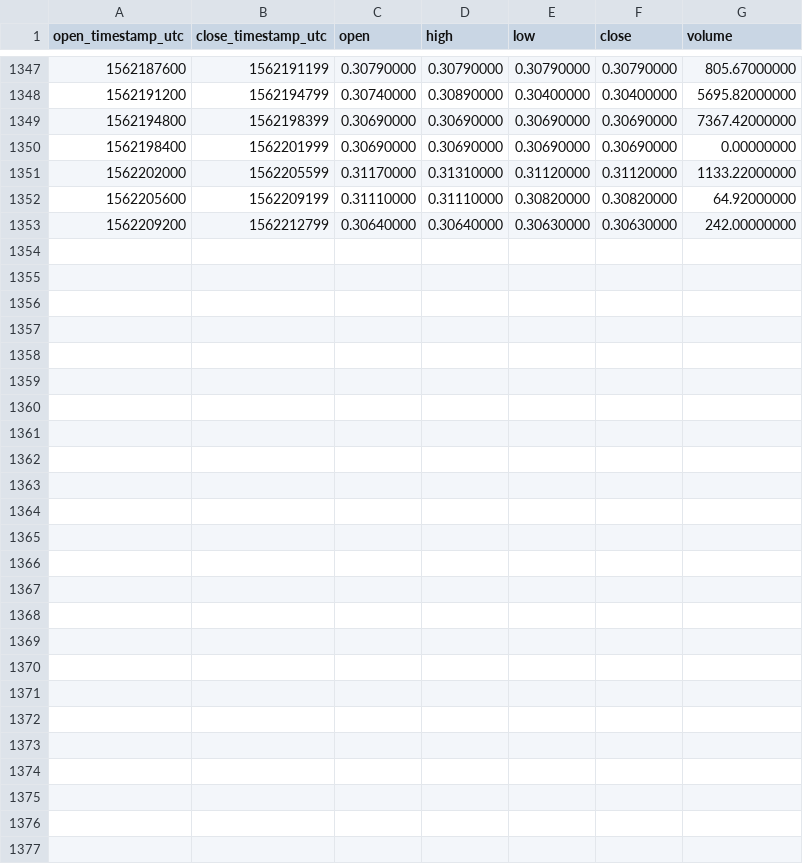
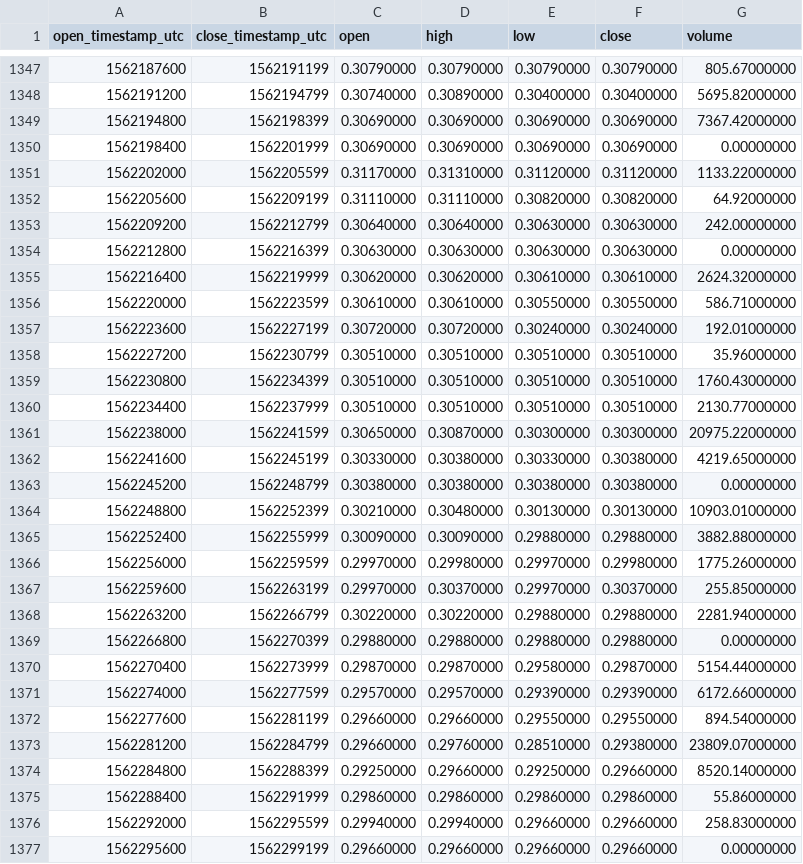
Before and after one commit to cryptobigbro/binance-BATTUSD, a CSV file: binance-BATTUSD-1h.csv, drawn as a sheet; only a part is shown, gaps mark what is left out; the diff names each change by its address in the sheet, - before the commit and + after, or states it on an @@ line.

Commit message:
Update OHLCV data.

```diff
--- a/binance-BATTUSD-1h.csv
+++ b/binance-BATTUSD-1h.csv
+row 1354: 1562212800 | 1562216399 | 0.30630000 | 0.30630000 | 0.30630000 | 0.30630000 | 0.00000000
+row 1355: 1562216400 | 1562219999 | 0.30620000 | 0.30620000 | 0.30610000 | 0.30610000 | 2624.32000000
+row 1356: 1562220000 | 1562223599 | 0.30610000 | 0.30610000 | 0.30550000 | 0.30550000 | 586.71000000
+row 1357: 1562223600 | 1562227199 | 0.30720000 | 0.30720000 | 0.30240000 | 0.30240000 | 192.01000000
+row 1358: 1562227200 | 1562230799 | 0.30510000 | 0.30510000 | 0.30510000 | 0.30510000 | 35.96000000
+row 1359: 1562230800 | 1562234399 | 0.30510000 | 0.30510000 | 0.30510000 | 0.30510000 | 1760.43000000
+row 1360: 1562234400 | 1562237999 | 0.30510000 | 0.30510000 | 0.30510000 | 0.30510000 | 2130.77000000
+row 1361: 1562238000 | 1562241599 | 0.30650000 | 0.30870000 | 0.30300000 | 0.30300000 | 20975.22000000
+row 1362: 1562241600 | 1562245199 | 0.30330000 | 0.30380000 | 0.30330000 | 0.30380000 | 4219.65000000
+row 1363: 1562245200 | 1562248799 | 0.30380000 | 0.30380000 | 0.30380000 | 0.30380000 | 0.00000000
+row 1364: 1562248800 | 1562252399 | 0.30210000 | 0.30480000 | 0.30130000 | 0.30130000 | 10903.01000000
+row 1365: 1562252400 | 1562255999 | 0.30090000 | 0.30090000 | 0.29880000 | 0.29880000 | 3882.88000000
+row 1366: 1562256000 | 1562259599 | 0.29970000 | 0.29980000 | 0.29970000 | 0.29980000 | 1775.26000000
+row 1367: 1562259600 | 1562263199 | 0.29970000 | 0.30370000 | 0.29970000 | 0.30370000 | 255.85000000
+row 1368: 1562263200 | 1562266799 | 0.30220000 | 0.30220000 | 0.29880000 | 0.29880000 | 2281.94000000
+row 1369: 1562266800 | 1562270399 | 0.29880000 | 0.29880000 | 0.29880000 | 0.29880000 | 0.00000000
+row 1370: 1562270400 | 1562273999 | 0.29870000 | 0.29870000 | 0.29580000 | 0.29870000 | 5154.44000000
+row 1371: 1562274000 | 1562277599 | 0.29570000 | 0.29570000 | 0.29390000 | 0.29390000 | 6172.66000000
+row 1372: 1562277600 | 1562281199 | 0.29660000 | 0.29660000 | 0.29550000 | 0.29550000 | 894.54000000
+row 1373: 1562281200 | 1562284799 | 0.29660000 | 0.29760000 | 0.28510000 | 0.29380000 | 23809.07000000
+row 1374: 1562284800 | 1562288399 | 0.29250000 | 0.29660000 | 0.29250000 | 0.29660000 | 8520.14000000
+row 1375: 1562288400 | 1562291999 | 0.29860000 | 0.29860000 | 0.29860000 | 0.29860000 | 55.86000000
+row 1376: 1562292000 | 1562295599 | 0.29940000 | 0.29940000 | 0.29660000 | 0.29660000 | 258.83000000
+row 1377: 1562295600 | 1562299199 | 0.29660000 | 0.29660000 | 0.29660000 | 0.29660000 | 0.00000000
```
Also changed, not shown: binance-BATTUSD-1d.csv.
